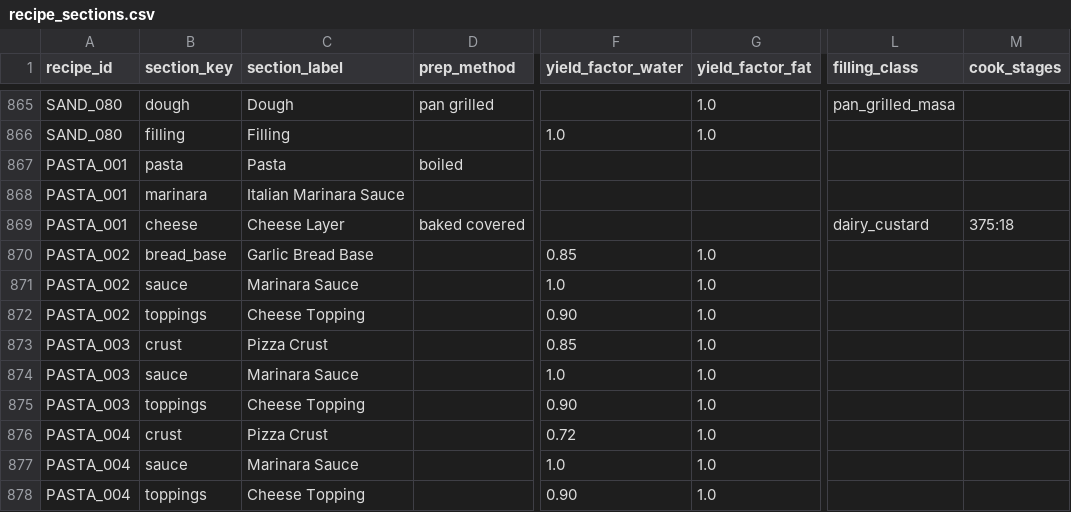
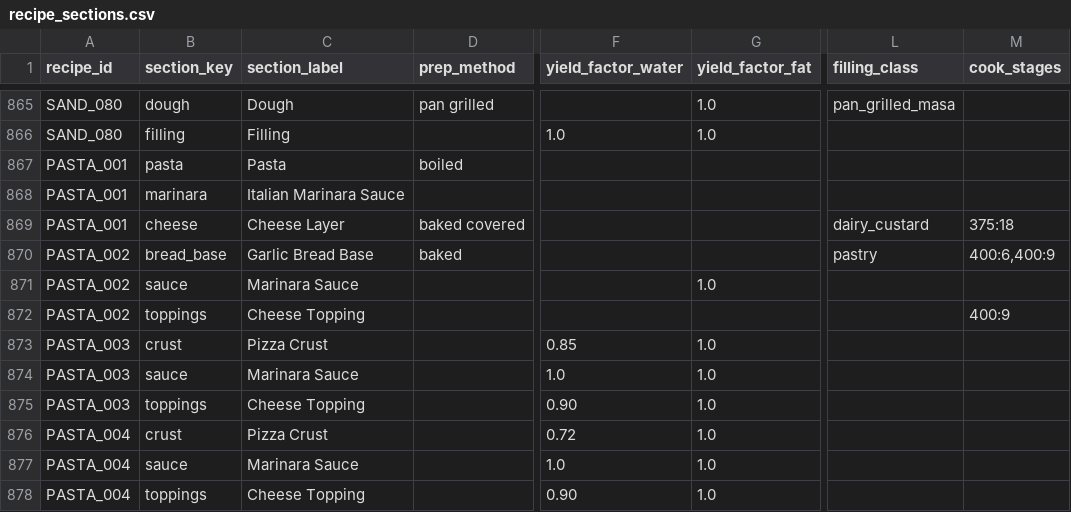
Before and after one commit to tlgeorgemailcom/daily-plate, a CSV file: recipes_v3/data/recipe_sections.csv, drawn as a sheet; only a part is shown, gaps mark what is left out; the diff names each change by its address in the sheet, - before the commit and + after, or states it on an @@ line.

Commit message:
PASTA_002: physics unlock (bread_base baked 400°F 6+9min pastry, toppings baked 9min, sauce @SAUCE_027 raw)

```diff
--- a/recipes_v3/data/recipe_sections.csv
+++ b/recipes_v3/data/recipe_sections.csv
-D870 (prep_method): (empty)
+D870 (prep_method): baked
-F870 (yield_factor_water): 0.85
+F870 (yield_factor_water): (empty)
-G870 (yield_factor_fat): 1.0
+G870 (yield_factor_fat): (empty)
-L870 (filling_class): (empty)
+L870 (filling_class): pastry
-M870 (cook_stages): (empty)
+M870 (cook_stages): 400:6,400:9
-F871 (yield_factor_water): 1.0
+F871 (yield_factor_water): (empty)
-F872 (yield_factor_water): 0.90
+F872 (yield_factor_water): (empty)
-G872 (yield_factor_fat): 1.0
+G872 (yield_factor_fat): (empty)
-M872 (cook_stages): (empty)
+M872 (cook_stages): 400:9
```
Also changed, not shown: recipes_v3/data/recipes.csv, 1 other file.
